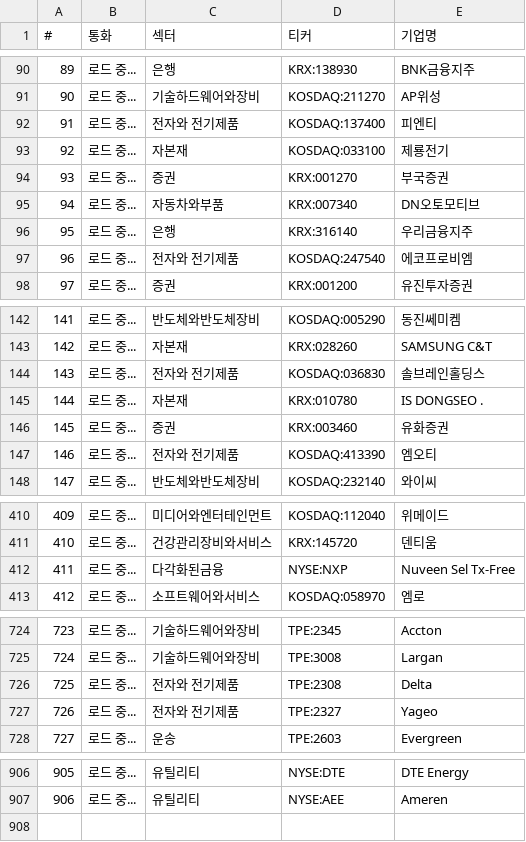
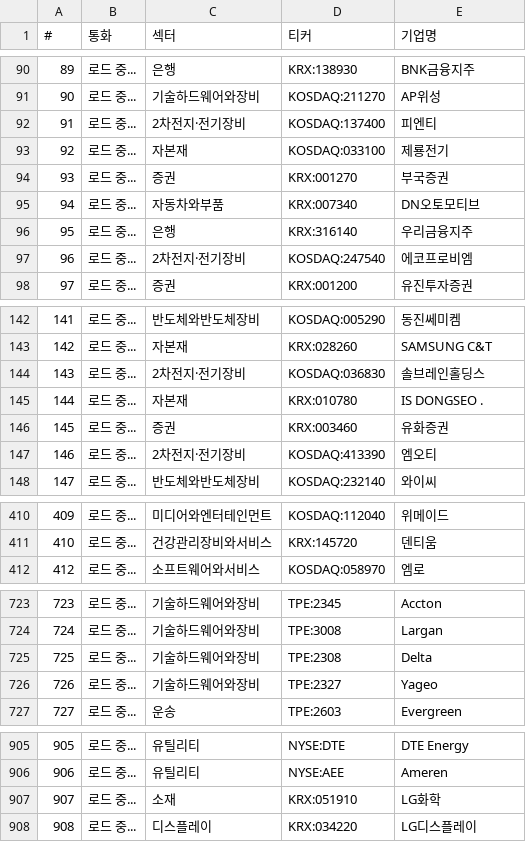
Before and after one commit to sisyphe10/Antigravity_Market_Dashboard, a CSV file: universe_tickers.csv, drawn as a sheet; only a part is shown, gaps mark what is left out; the diff covers the shown part only.

```diff
--- a/universe_tickers.csv
+++ b/universe_tickers.csv
@@ -91,3 +91,3 @@
 90,로드 중...,기술하드웨어와장비,KOSDAQ:211270,AP위성
-91,로드 중...,전자와 전기제품,KOSDAQ:137400,피엔티
+91,로드 중...,2차전지·전기장비,KOSDAQ:137400,피엔티
 92,로드 중...,자본재,KOSDAQ:033100,제룡전기
@@ -96,3 +96,3 @@
 95,로드 중...,은행,KRX:316140,우리금융지주
-96,로드 중...,전자와 전기제품,KOSDAQ:247540,에코프로비엠
+96,로드 중...,2차전지·전기장비,KOSDAQ:247540,에코프로비엠
 97,로드 중...,증권,KRX:001200,유진투자증권
@@ -143,6 +143,6 @@
 142,로드 중...,자본재,KRX:028260,SAMSUNG C&T
-143,로드 중...,전자와 전기제품,KOSDAQ:036830,솔브레인홀딩스
+143,로드 중...,2차전지·전기장비,KOSDAQ:036830,솔브레인홀딩스
 144,로드 중...,자본재,KRX:010780,IS DONGSEO .
 145,로드 중...,증권,KRX:003460,유화증권
-146,로드 중...,전자와 전기제품,KOSDAQ:413390,엠오티
+146,로드 중...,2차전지·전기장비,KOSDAQ:413390,엠오티
 147,로드 중...,반도체와반도체장비,KOSDAQ:232140,와이씨
@@ -411,3 +411,2 @@
 410,로드 중...,건강관리장비와서비스,KRX:145720,덴티움
-411,로드 중...,다각화된금융,NYSE:NXP,Nuveen Sel Tx-Free
 412,로드 중...,소프트웨어와서비스,KOSDAQ:058970,엠로
@@ -725,4 +724,4 @@
 724,로드 중...,기술하드웨어와장비,TPE:3008,Largan
-725,로드 중...,전자와 전기제품,TPE:2308,Delta
-726,로드 중...,전자와 전기제품,TPE:2327,Yageo
+725,로드 중...,기술하드웨어와장비,TPE:2308,Delta
+726,로드 중...,기술하드웨어와장비,TPE:2327,Yageo
 727,로드 중...,운송,TPE:2603,Evergreen
@@ -907 +906,3 @@
 906,로드 중...,유틸리티,NYSE:AEE,Ameren
+907,로드 중...,소재,KRX:051910,LG화학
+908,로드 중...,디스플레이,KRX:034220,LG디스플레이
```
Also changed, not shown: 17 edited cells elsewhere in this file, 2 other files.
